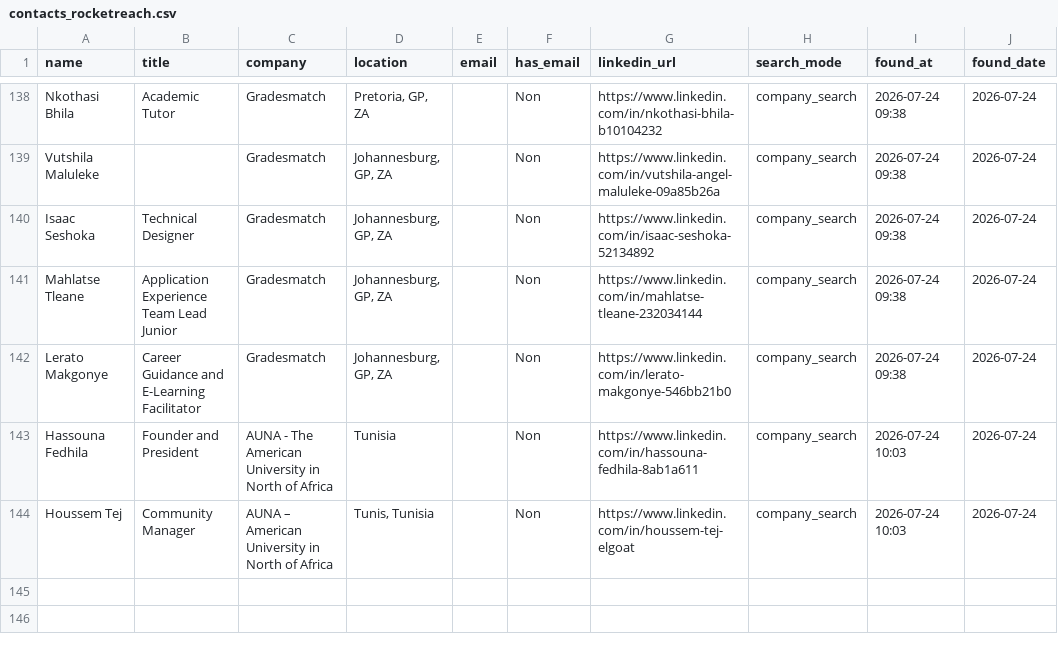
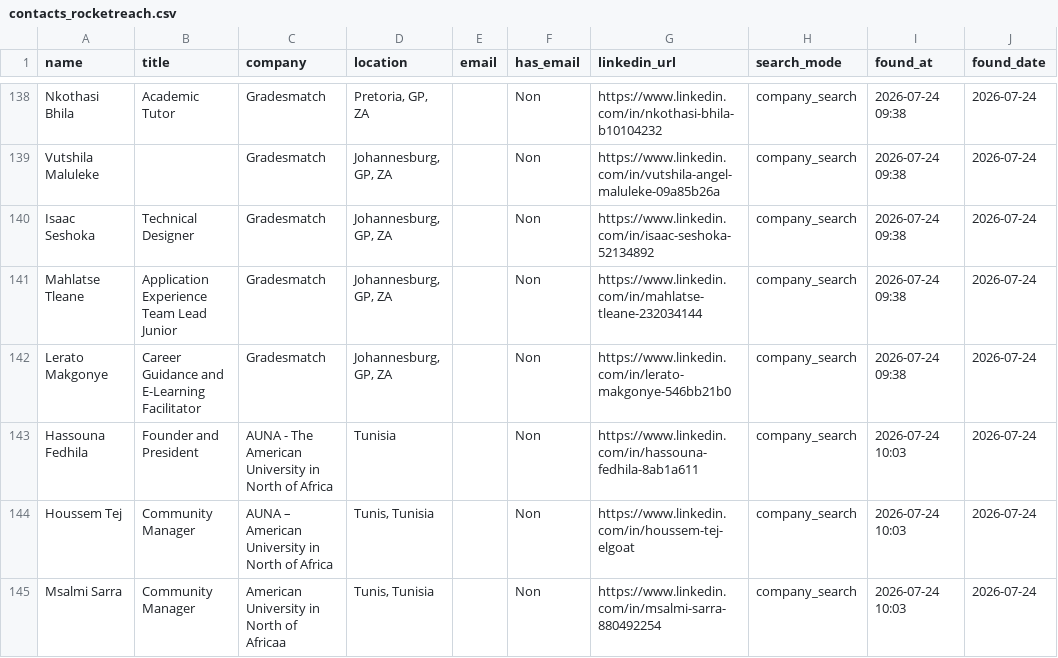
Before and after one commit to DhekerDerouich/TUTTOP-Agent-AI-2026, a CSV file: agent_identification/data/contacts_rocketreach.csv, drawn as a sheet; only a part is shown, gaps mark what is left out.

Commit message:
Sync contacts (144 rows)

```diff
--- a/agent_identification/data/contacts_rocketreach.csv
+++ b/agent_identification/data/contacts_rocketreach.csv
@@ -144 +144,2 @@ Hassouna Fedhila,Founder and President,AUNA - The American University in North o
 Houssem Tej,Community Manager,AUNA – American University in North of Africa,"Tunis, Tunisia",,Non,https://www.linkedin.com/in/houssem-tej-elgoat,company_search,2026-07-24 10:03,2026-07-24
+Msalmi Sarra,Community Manager,American University in North of Africaa,"Tunis, Tunisia",,Non,https://www.linkedin.com/in/msalmi-sarra-880492254,company_search,2026-07-24 10:03,2026-07-24
```
